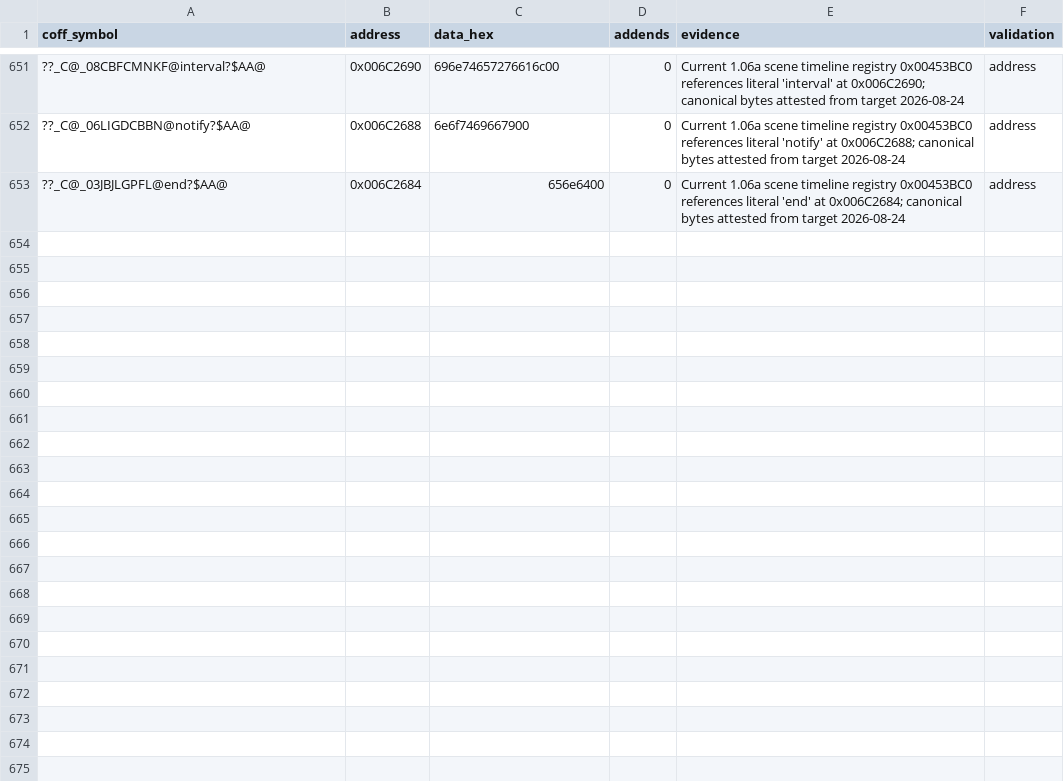
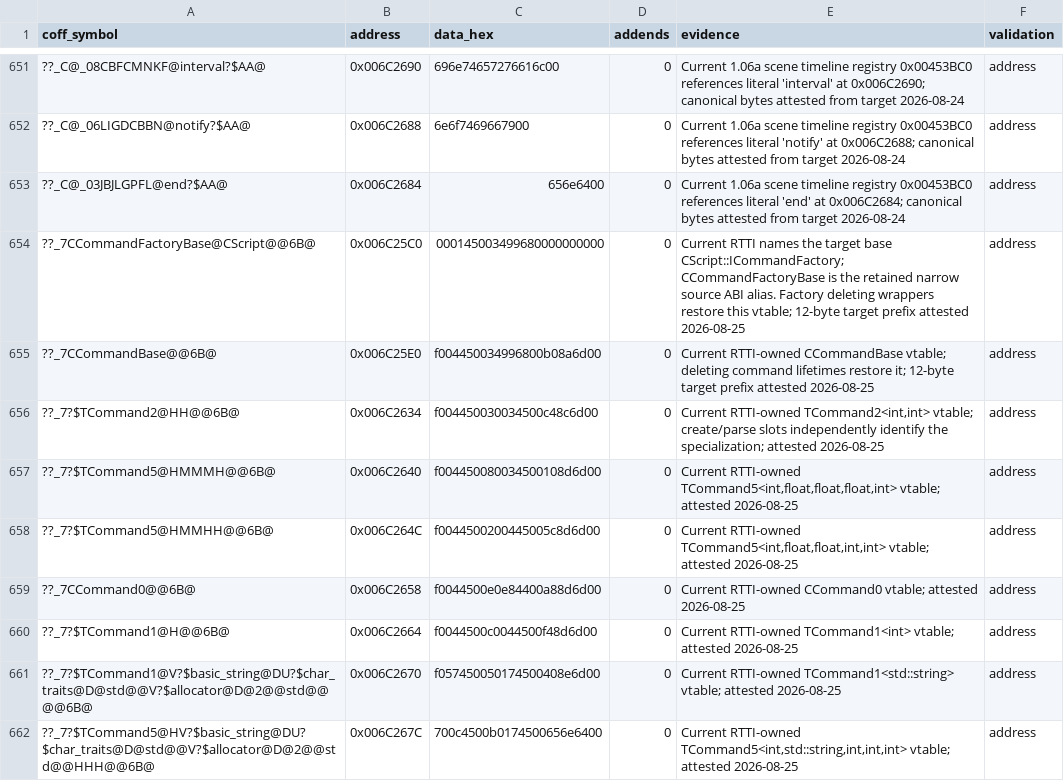
Before and after one commit to N0zoM1z0/th105, a CSV file: config/reccmp-relocations.csv, drawn as a sheet; only a part is shown, gaps mark what is left out; the diff covers the shown part only; the diff names each change by its address in the sheet, - before the commit and + after, or states it on an @@ line.

Commit message:
gpt-web: recover command and effect runtime core

```diff
--- a/config/reccmp-relocations.csv
+++ b/config/reccmp-relocations.csv
+row 654: ??_7CCommandFactoryBase@CScript@@6B@ | 0x006C25C0 | 000145003499680000000000 | 0 | Current RTTI names the target base CScript::ICommandFactory; CCommandFactoryBase is the retained narrow source ABI alias. Factory deleting wrappers restore this vtable; 12-byte target prefix attested 2026-08-25 | address
+row 655: ??_7CCommandBase@@6B@ | 0x006C25E0 | f004450034996800b08a6d00 | 0 | Current RTTI-owned CCommandBase vtable; deleting command lifetimes restore it; 12-byte target prefix attested 2026-08-25 | address
+row 656: ??_7?$TCommand2@HH@@6B@ | 0x006C2634 | f004450030034500c48c6d00 | 0 | Current RTTI-owned TCommand2<int,int> vtable; create/parse slots independently identify the specialization; attested 2026-08-25 | address
+row 657: ??_7?$TCommand5@HMMMH@@6B@ | 0x006C2640 | f004450080034500108d6d00 | 0 | Current RTTI-owned TCommand5<int,float,float,float,int> vtable; attested 2026-08-25 | address
+row 658: ??_7?$TCommand5@HMMHH@@6B@ | 0x006C264C | f0044500200445005c8d6d00 | 0 | Current RTTI-owned TCommand5<int,float,float,int,int> vtable; attested 2026-08-25 | address
+row 659: ??_7CCommand0@@6B@ | 0x006C2658 | f0044500e0e84400a88d6d00 | 0 | Current RTTI-owned CCommand0 vtable; attested 2026-08-25 | address
+row 660: ??_7?$TCommand1@H@@6B@ | 0x006C2664 | f0044500c0044500f48d6d00 | 0 | Current RTTI-owned TCommand1<int> vtable; attested 2026-08-25 | address
+row 661: ??_7?$TCommand1@V?$basic_string@DU?$char_traits@D@std@@V?$allocator@D@2@@std@@@@6B@ | 0x006C2670 | f057450050174500408e6d00 | 0 | Current RTTI-owned TCommand1<std::string> vtable; attested 2026-08-25 | address
+row 662: ??_7?$TCommand5@HV?$basic_string@DU?$char_traits@D@std@@V?$allocator@D@2@@std@@HHH@@6B@ | 0x006C267C | 700c4500b0174500656e6400 | 0 | Current RTTI-owned TCommand5<int,std::string,int,int,int> vtable; attested 2026-08-25 | address
```
Also changed, not shown: 8 added rows elsewhere in this file, config/function-origins.csv, config/implemented.csv, 21 other files.
